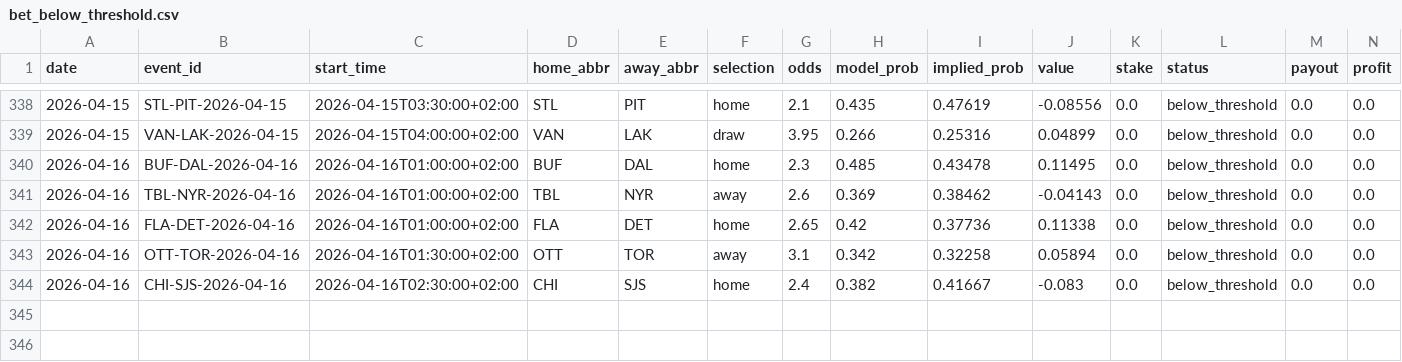
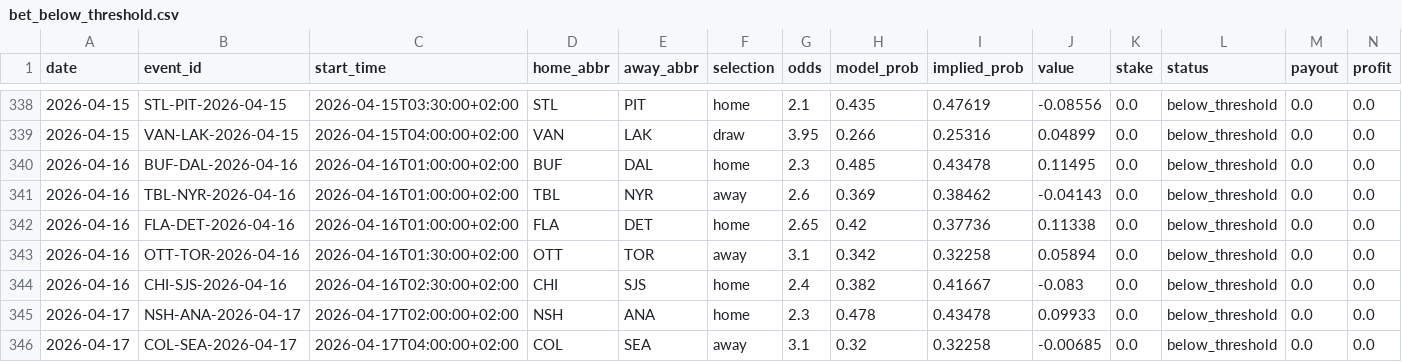
Before and after one commit to egeiran/NHL-ML-Prediction-Model, a CSV file: NHL/data/bet_below_threshold.csv, drawn as a sheet; only a part is shown, gaps mark what is left out; rows hold the shown columns only; the diff names each change by its address in the sheet, - before the commit and + after, or states it on an @@ line.

```diff
--- a/NHL/data/bet_below_threshold.csv
+++ b/NHL/data/bet_below_threshold.csv
+row 345: 2026-04-17 | NSH-ANA-2026-04-17 | 2026-04-17T02:00:00+02:00 | NSH | ANA | home | 2.3 | 0.478 | 0.43478 | 0.09933 | 0.0 | below_threshold | 0.0 | 0.0
+row 346: 2026-04-17 | COL-SEA-2026-04-17 | 2026-04-17T04:00:00+02:00 | COL | SEA | away | 3.1 | 0.32 | 0.32258 | -0.00685 | 0.0 | below_threshold | 0.0 | 0.0
```
Also changed, not shown: NHL/data/bet_history.csv, 4 other files.
